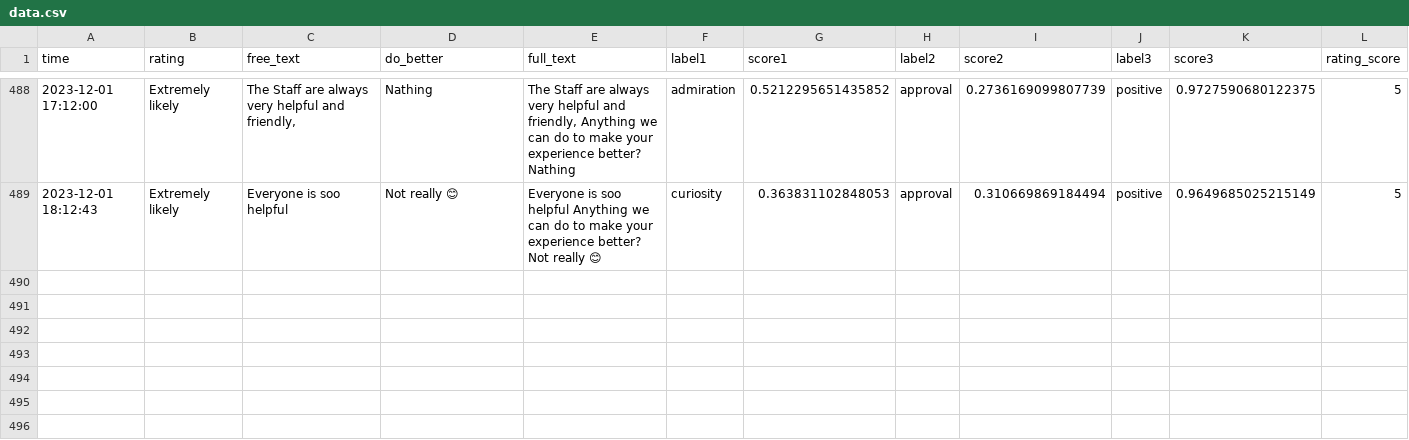
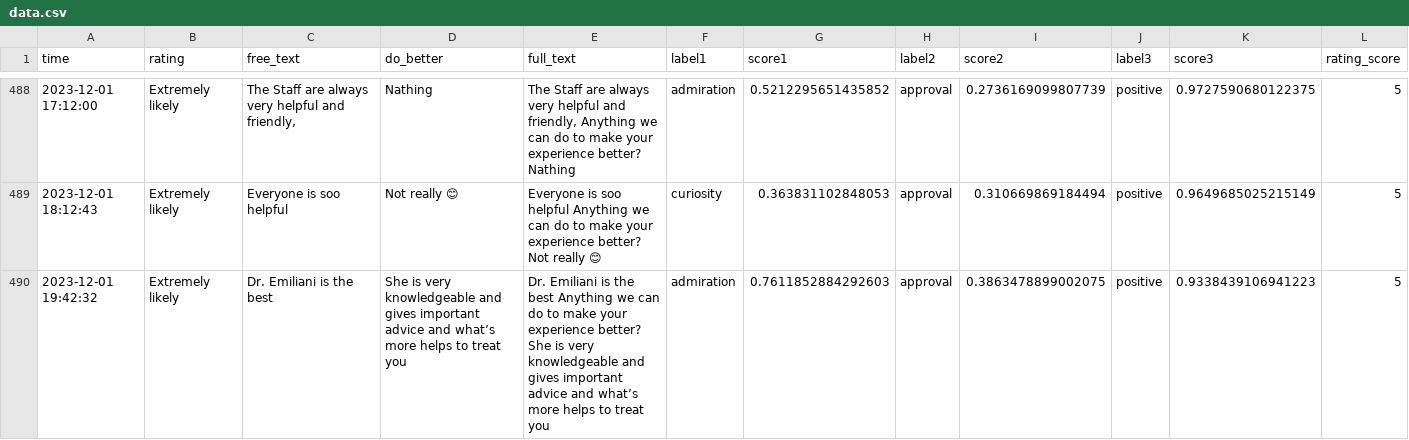
Before and after one commit to janduplessis883/friends-and-family-test-analysis, a CSV file: friendsfamilytest/data/data.csv, drawn as a sheet; only a part is shown, gaps mark what is left out; the diff names each change by its address in the sheet, - before the commit and + after, or states it on an @@ line.

```diff
--- a/friendsfamilytest/data/data.csv
+++ b/friendsfamilytest/data/data.csv
+row 490: 2023-12-01 19:42:32 | Extremely likely | Dr. Emiliani is the best | She is very knowledgeable and gives important advice and what’s more helps to treat you | Dr. Emiliani is the best Anything we can do to make your experience better? She is very knowledgeable and gives important advice and what’s more helps to treat you | admiration | 0.7611852884292603 | approval | 0.3863478899002075 | positive | 0.9338439106941223 | 5
```
Also changed, not shown: 2 other files.
